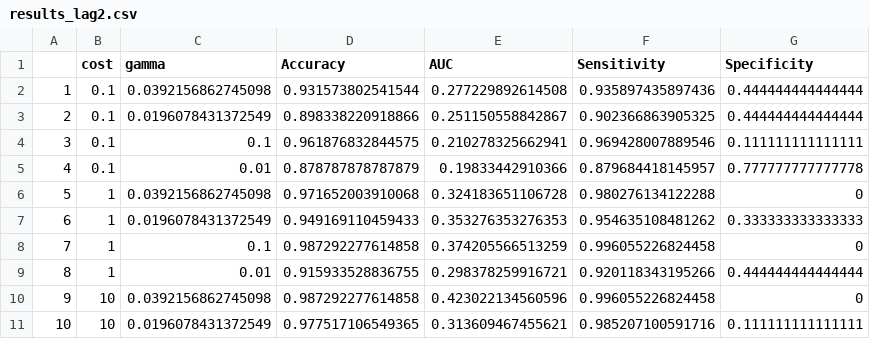
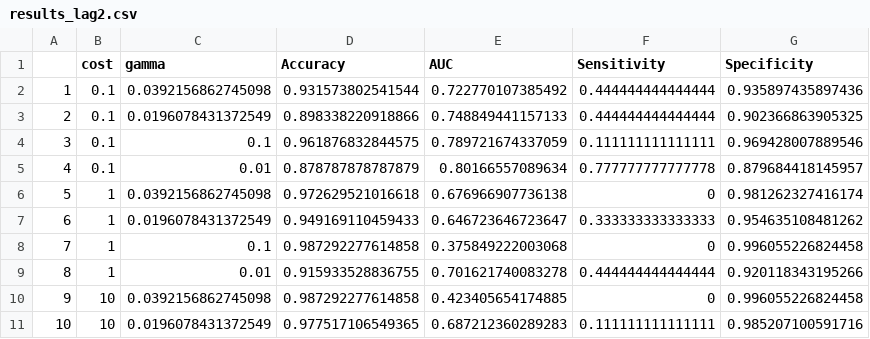
Before and after one commit to railtonjamesl-collab/DataScienceFanClub, a CSV file: James/results_lag2.csv, drawn as a sheet; only a part is shown; the diff covers the shown part only.

```diff
--- a/James/results_lag2.csv
+++ b/James/results_lag2.csv
@@ -1,11 +1,11 @@
 "","cost","gamma","Accuracy","AUC","Sensitivity","Specificity"
-"1",0.1,0.0392156862745098,0.931573802541544,0.277229892614508,0.935897435897436,0.444444444444444
-"2",0.1,0.0196078431372549,0.898338220918866,0.251150558842867,0.902366863905325,0.444444444444444
-"3",0.1,0.1,0.961876832844575,0.210278325662941,0.969428007889546,0.111111111111111
-"4",0.1,0.01,0.878787878787879,0.19833442910366,0.879684418145957,0.777777777777778
-"5",1,0.0392156862745098,0.971652003910068,0.324183651106728,0.980276134122288,0
-"6",1,0.0196078431372549,0.949169110459433,0.353276353276353,0.954635108481262,0.333333333333333
-"7",1,0.1,0.987292277614858,0.374205566513259,0.996055226824458,0
-"8",1,0.01,0.915933528836755,0.298378259916721,0.920118343195266,0.444444444444444
-"9",10,0.0392156862745098,0.987292277614858,0.423022134560596,0.996055226824458,0
-"10",10,0.0196078431372549,0.977517106549365,0.313609467455621,0.985207100591716,0.111111111111111
+"1",0.1,0.0392156862745098,0.931573802541544,0.722770107385492,0.444444444444444,0.935897435897436
+"2",0.1,0.0196078431372549,0.898338220918866,0.748849441157133,0.444444444444444,0.902366863905325
+"3",0.1,0.1,0.961876832844575,0.789721674337059,0.111111111111111,0.969428007889546
+"4",0.1,0.01,0.878787878787879,0.80166557089634,0.777777777777778,0.879684418145957
+"5",1,0.0392156862745098,0.972629521016618,0.676966907736138,0,0.981262327416174
+"6",1,0.0196078431372549,0.949169110459433,0.646723646723647,0.333333333333333,0.954635108481262
+"7",1,0.1,0.987292277614858,0.375849222003068,0,0.996055226824458
+"8",1,0.01,0.915933528836755,0.701621740083278,0.444444444444444,0.920118343195266
+"9",10,0.0392156862745098,0.987292277614858,0.423405654174885,0,0.996055226824458
+"10",10,0.0196078431372549,0.977517106549365,0.687212360289283,0.111111111111111,0.985207100591716
```
Also changed, not shown: 18 edited cells elsewhere in this file, James/results_lag1.csv, James/results_lag3.csv, 4 other files.
